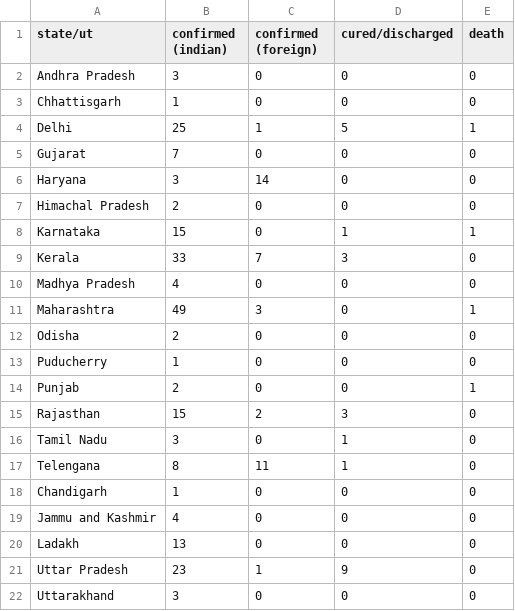
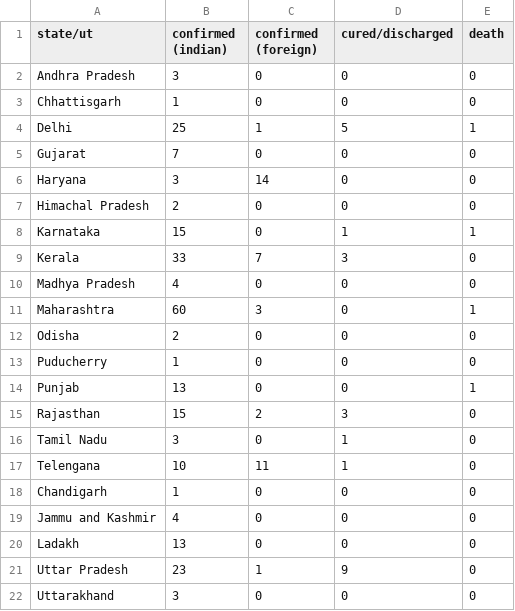
Before and after one commit to bauripalash/ncov-19-india, a CSV file: data/2020-03-21.csv, drawn as a sheet.

```diff
--- a/data/2020-03-21.csv
+++ b/data/2020-03-21.csv
@@ -10,9 +10,9 @@ Kerala,33,7,3,0
 Madhya Pradesh,4,0,0,0
-Maharashtra,49,3,0,1
+Maharashtra,60,3,0,1
 Odisha,2,0,0,0
 Puducherry,1,0,0,0
-Punjab,2,0,0,1
+Punjab,13,0,0,1
 Rajasthan,15,2,3,0
 Tamil Nadu,3,0,1,0
-Telengana,8,11,1,0
+Telengana,10,11,1,0
 Chandigarh,1,0,0,0
```
Also changed, not shown: 1 other file.
